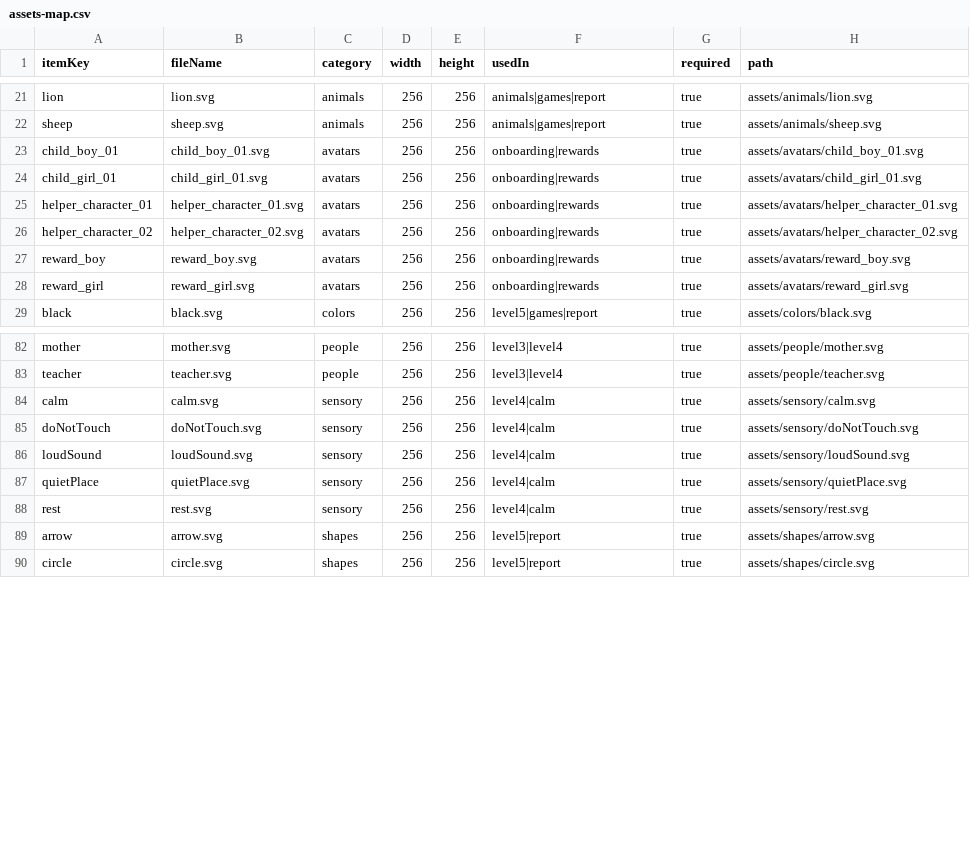
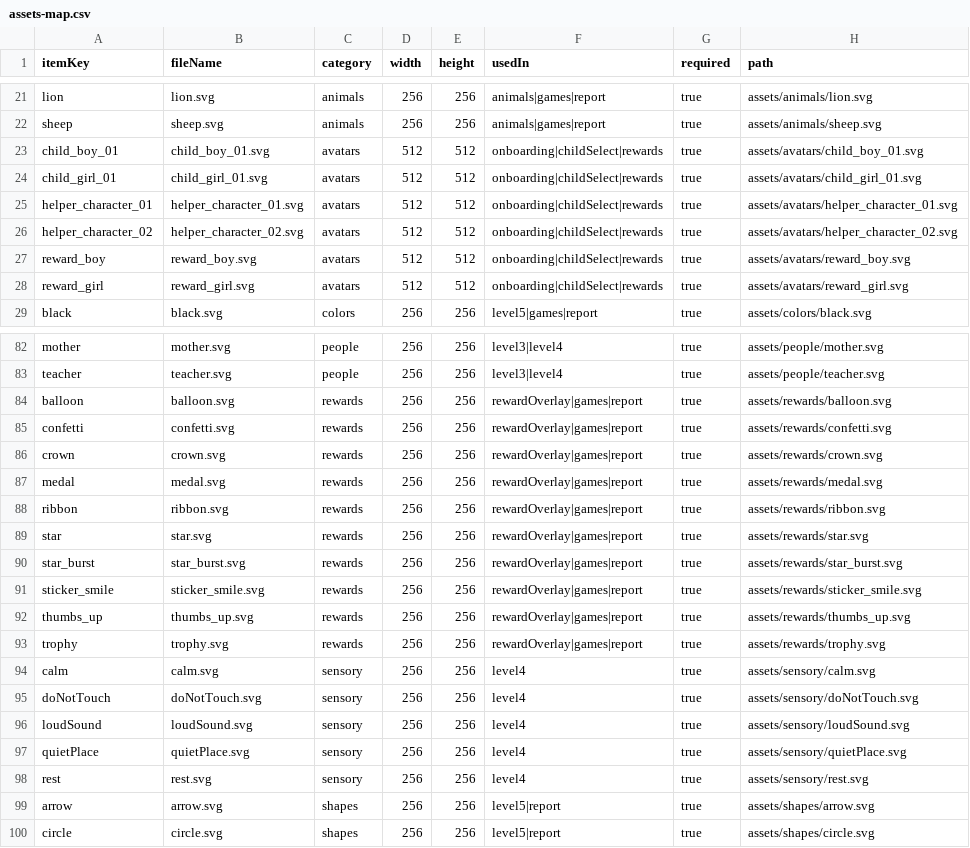
Before and after one commit to hma2026/kalimati, a CSV file: design-handoff/assets-map.csv, drawn as a sheet; only a part is shown, gaps mark what is left out; the diff covers the shown part only.

```diff
--- a/design-handoff/assets-map.csv
+++ b/design-handoff/assets-map.csv
@@ -22,8 +22,8 @@ lion,lion.svg,animals,256,256,animals|games|report,true,assets/animals/lion.svg
 sheep,sheep.svg,animals,256,256,animals|games|report,true,assets/animals/sheep.svg
-child_boy_01,child_boy_01.svg,avatars,256,256,onboarding|rewards,true,assets/avatars/child_boy_01.svg
-child_girl_01,child_girl_01.svg,avatars,256,256,onboarding|rewards,true,assets/avatars/child_girl_01.svg
-helper_character_01,helper_character_01.svg,avatars,256,256,onboarding|rewards,true,assets/avatars/helper_character_01.svg
-helper_character_02,helper_character_02.svg,avatars,256,256,onboarding|rewards,true,assets/avatars/helper_character_02.svg
-reward_boy,reward_boy.svg,avatars,256,256,onboarding|rewards,true,assets/avatars/reward_boy.svg
-reward_girl,reward_girl.svg,avatars,256,256,onboarding|rewards,true,assets/avatars/reward_girl.svg
+child_boy_01,child_boy_01.svg,avatars,512,512,onboarding|childSelect|rewards,true,assets/avatars/child_boy_01.svg
+child_girl_01,child_girl_01.svg,avatars,512,512,onboarding|childSelect|rewards,true,assets/avatars/child_girl_01.svg
+helper_character_01,helper_character_01.svg,avatars,512,512,onboarding|childSelect|rewards,true,assets/avatars/helper_character_01.svg
+helper_character_02,helper_character_02.svg,avatars,512,512,onboarding|childSelect|rewards,true,assets/avatars/helper_character_02.svg
+reward_boy,reward_boy.svg,avatars,512,512,onboarding|childSelect|rewards,true,assets/avatars/reward_boy.svg
+reward_girl,reward_girl.svg,avatars,512,512,onboarding|childSelect|rewards,true,assets/avatars/reward_girl.svg
 black,black.svg,colors,256,256,level5|games|report,true,assets/colors/black.svg
@@ -83,7 +83,17 @@ mother,mother.svg,people,256,256,level3|level4,true,assets/people/mother.svg
 teacher,teacher.svg,people,256,256,level3|level4,true,assets/people/teacher.svg
-calm,calm.svg,sensory,256,256,level4|calm,true,assets/sensory/calm.svg
-doNotTouch,doNotTouch.svg,sensory,256,256,level4|calm,true,assets/sensory/doNotTouch.svg
-loudSound,loudSound.svg,sensory,256,256,level4|calm,true,assets/sensory/loudSound.svg
-quietPlace,quietPlace.svg,sensory,256,256,level4|calm,true,assets/sensory/quietPlace.svg
-rest,rest.svg,sensory,256,256,level4|calm,true,assets/sensory/rest.svg
+balloon,balloon.svg,rewards,256,256,rewardOverlay|games|report,true,assets/rewards/balloon.svg
+confetti,confetti.svg,rewards,256,256,rewardOverlay|games|report,true,assets/rewards/confetti.svg
+crown,crown.svg,rewards,256,256,rewardOverlay|games|report,true,assets/rewards/crown.svg
+medal,medal.svg,rewards,256,256,rewardOverlay|games|report,true,assets/rewards/medal.svg
+ribbon,ribbon.svg,rewards,256,256,rewardOverlay|games|report,true,assets/rewards/ribbon.svg
+star,star.svg,rewards,256,256,rewardOverlay|games|report,true,assets/rewards/star.svg
+star_burst,star_burst.svg,rewards,256,256,rewardOverlay|games|report,true,assets/rewards/star_burst.svg
+sticker_smile,sticker_smile.svg,rewards,256,256,rewardOverlay|games|report,true,assets/rewards/sticker_smile.svg
+thumbs_up,thumbs_up.svg,rewards,256,256,rewardOverlay|games|report,true,assets/rewards/thumbs_up.svg
+trophy,trophy.svg,rewards,256,256,rewardOverlay|games|report,true,assets/rewards/trophy.svg
+calm,calm.svg,sensory,256,256,level4,true,assets/sensory/calm.svg
+doNotTouch,doNotTouch.svg,sensory,256,256,level4,true,assets/sensory/doNotTouch.svg
+loudSound,loudSound.svg,sensory,256,256,level4,true,assets/sensory/loudSound.svg
+quietPlace,quietPlace.svg,sensory,256,256,level4,true,assets/sensory/quietPlace.svg
+rest,rest.svg,sensory,256,256,level4,true,assets/sensory/rest.svg
 arrow,arrow.svg,shapes,256,256,level5|report,true,assets/shapes/arrow.svg
```
Also changed, not shown: 30 edited cells elsewhere in this file, 28 other files.
